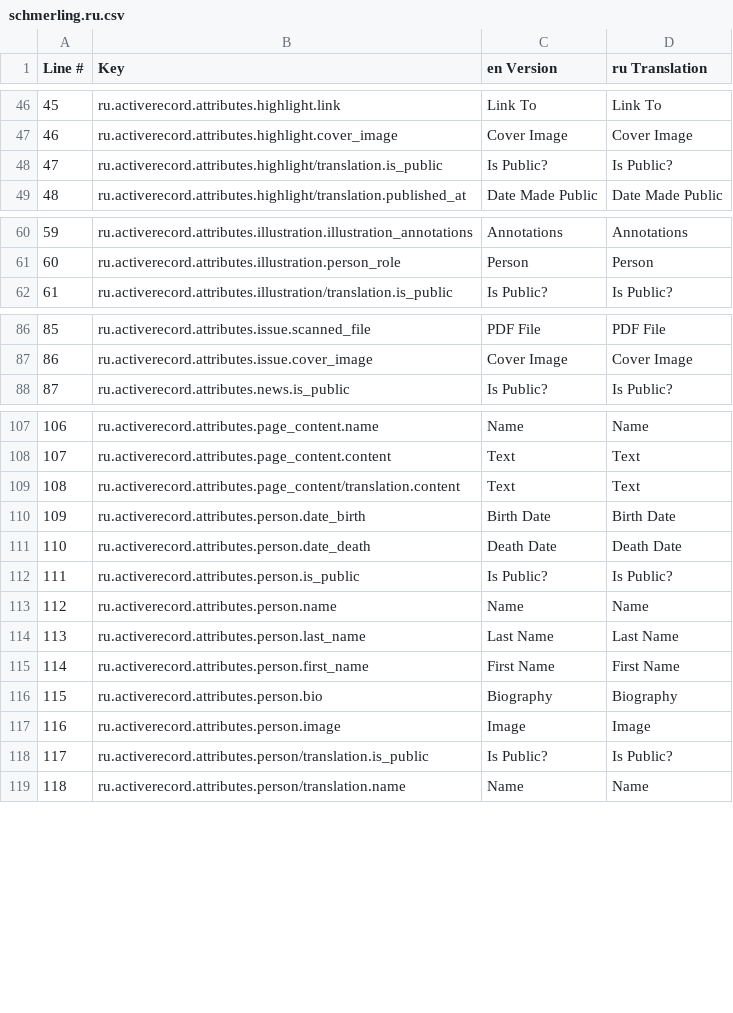
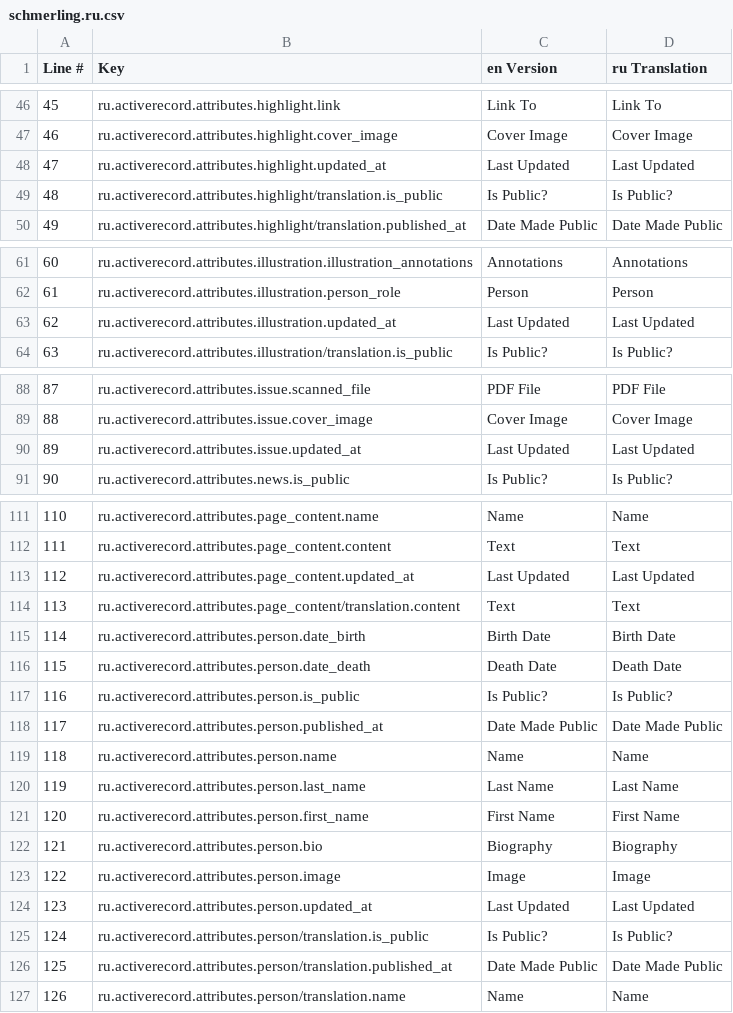
Before and after one commit to jasonaddie/Beyond-Caricature, a CSV file: config/translations/export/schmerling.ru.csv, drawn as a sheet; only a part is shown, gaps mark what is left out; addresses are those after the commit; the diff covers the shown part only; the diff names each change by its address in the sheet, - before the commit and + after, or states it on an @@ line.

```diff
--- a/config/translations/export/schmerling.ru.csv
+++ b/config/translations/export/schmerling.ru.csv
+row 48: 47 | ru.activerecord.attributes.highlight.updated_at | Last Updated | Last Updated
@@ column A (Line #) renumbered from row 49 down @@
+row 63: 62 | ru.activerecord.attributes.illustration.updated_at | Last Updated | Last Updated
+row 90: 89 | ru.activerecord.attributes.issue.updated_at | Last Updated | Last Updated
+row 113: 112 | ru.activerecord.attributes.page_content.updated_at | Last Updated | Last Updated
+row 118: 117 | ru.activerecord.attributes.person.published_at | Date Made Public | Date Made Public
+row 124: 123 | ru.activerecord.attributes.person.updated_at | Last Updated | Last Updated
+row 126: 125 | ru.activerecord.attributes.person/translation.published_at | Date Made Public | Date Made Public
```
Also changed, not shown: 7 added rows elsewhere in this file, config/translations/export/schmerling.az.csv, config/translations/export/schmerling.hy.csv, 19 other files.
